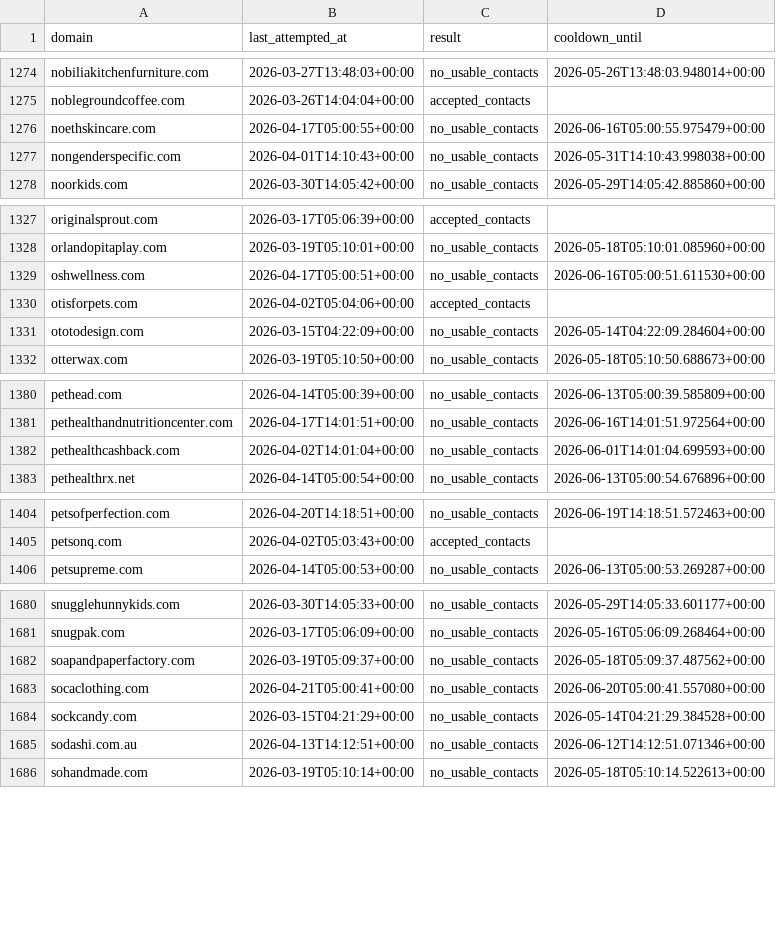
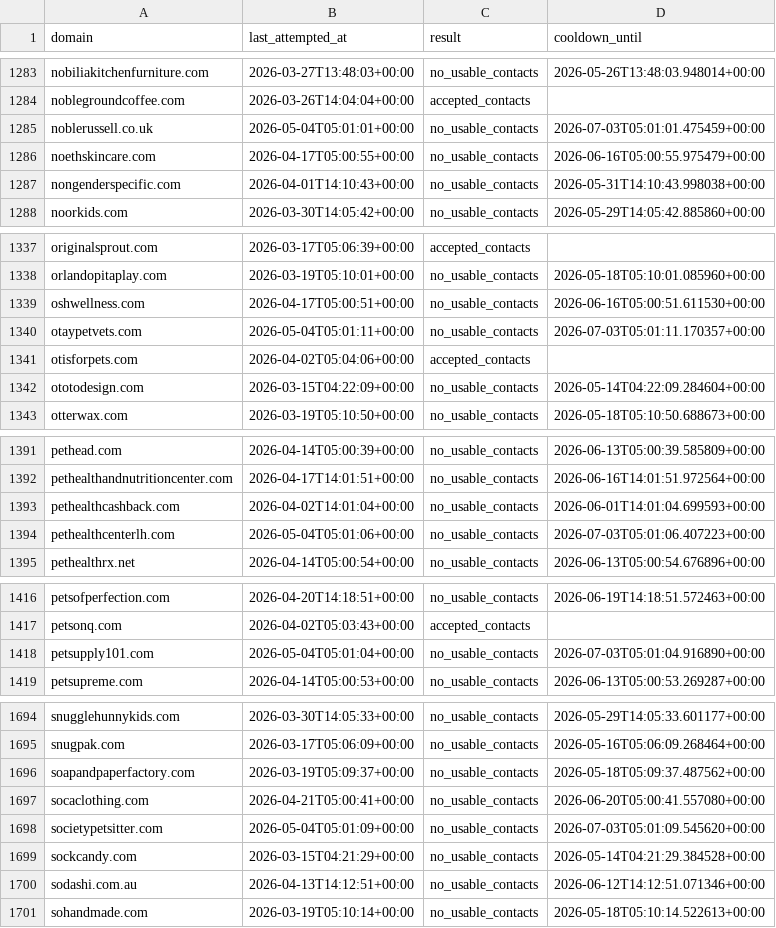
Before and after one commit to david-anata/Lead-scraper, a CSV file: state/apollo_attempts.csv, drawn as a sheet; only a part is shown, gaps mark what is left out; the diff covers the shown part only; the diff names each change by its address in the sheet, - before the commit and + after, or states it on an @@ line.

```diff
--- a/state/apollo_attempts.csv
+++ b/state/apollo_attempts.csv
+row 1285: noblerussell.co.uk | 2026-05-04T05:01:01+00:00 | no_usable_contacts | 2026-07-03T05:01:01.475459+00:00
+row 1340: otaypetvets.com | 2026-05-04T05:01:11+00:00 | no_usable_contacts | 2026-07-03T05:01:11.170357+00:00
+row 1394: pethealthcenterlh.com | 2026-05-04T05:01:06+00:00 | no_usable_contacts | 2026-07-03T05:01:06.407223+00:00
+row 1418: petsupply101.com | 2026-05-04T05:01:04+00:00 | no_usable_contacts | 2026-07-03T05:01:04.916890+00:00
+row 1698: societypetsitter.com | 2026-05-04T05:01:09+00:00 | no_usable_contacts | 2026-07-03T05:01:09.545620+00:00
```
Also changed, not shown: 11 added rows and 6 edited cells elsewhere in this file.
